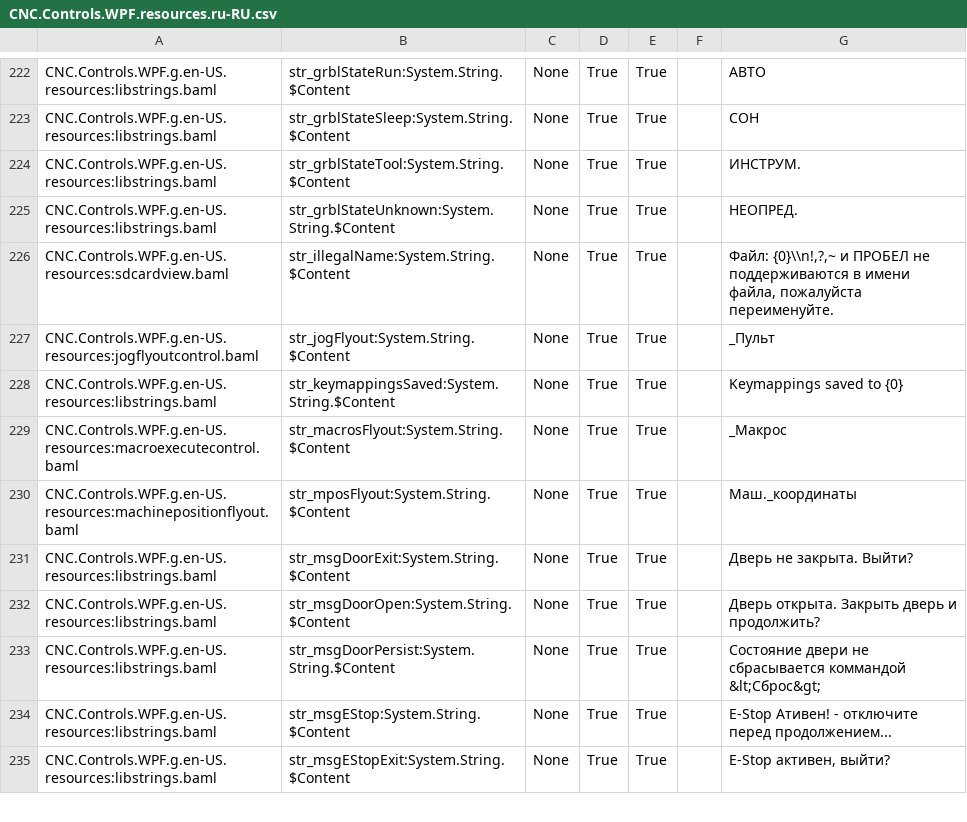
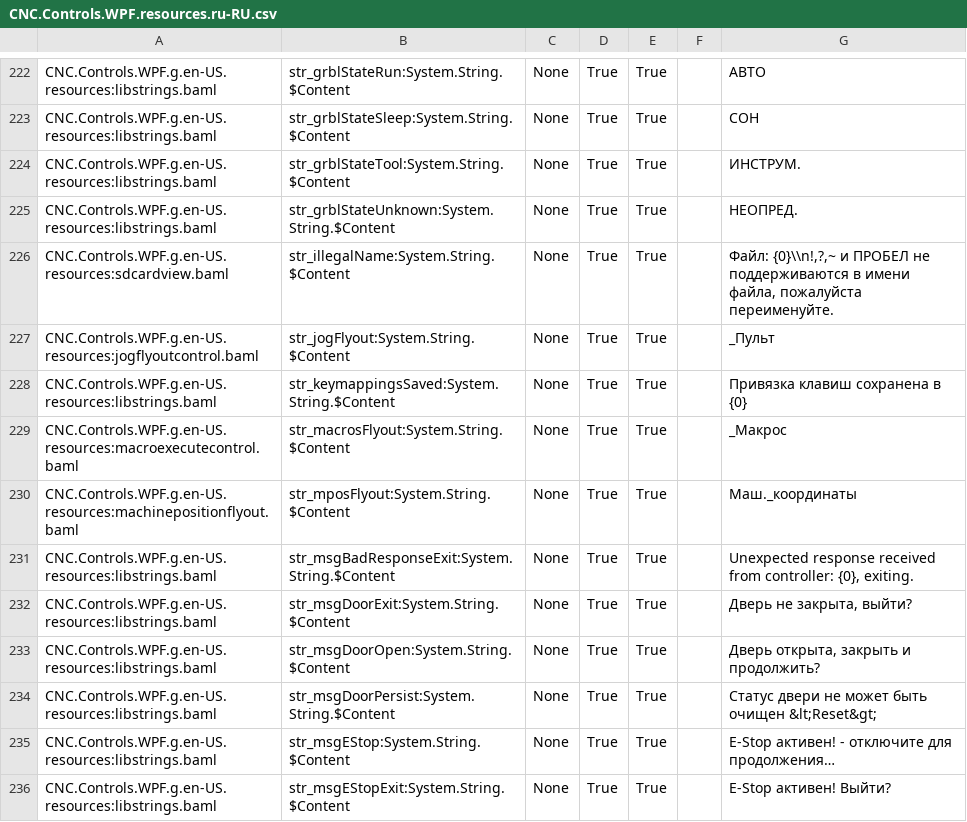
Before and after one commit to terjeio/ioSender, a CSV file: Locale/ru-RU/csv/CNC.Controls.WPF.resources.ru-RU.csv, drawn as a sheet; only a part is shown, gaps mark what is left out; the diff covers the shown part only.

```diff
--- a/Locale/ru-RU/csv/CNC.Controls.WPF.resources.ru-RU.csv
+++ b/Locale/ru-RU/csv/CNC.Controls.WPF.resources.ru-RU.csv
@@ -227,9 +227,10 @@ CNC.Controls.WPF.g.en-US.resources:sdcardview.baml,str_illegalName:System.String
 CNC.Controls.WPF.g.en-US.resources:jogflyoutcontrol.baml,str_jogFlyout:System.String.$Content,None,True,True,,_Пульт
-CNC.Controls.WPF.g.en-US.resources:libstrings.baml,str_keymappingsSaved:System.String.$Content,None,True,True,,Keymappings saved to {0}
+CNC.Controls.WPF.g.en-US.resources:libstrings.baml,str_keymappingsSaved:System.String.$Content,None,True,True,,Привязка клавиш сохранена в {0}
 CNC.Controls.WPF.g.en-US.resources:macroexecutecontrol.baml,str_macrosFlyout:System.String.$Content,None,True,True,,_Макрос
 CNC.Controls.WPF.g.en-US.resources:machinepositionflyout.baml,str_mposFlyout:System.String.$Content,None,True,True,,Маш._координаты
-CNC.Controls.WPF.g.en-US.resources:libstrings.baml,str_msgDoorExit:System.String.$Content,None,True,True,,Дверь не закрыта. Выйти?
-CNC.Controls.WPF.g.en-US.resources:libstrings.baml,str_msgDoorOpen:System.String.$Content,None,True,True,,Дверь открыта. Закрыть дверь и продолжить?
-CNC.Controls.WPF.g.en-US.resources:libstrings.baml,str_msgDoorPersist:System.String.$Content,None,True,True,,Состояние двери не сбрасывается коммандой &lt;Сброс&gt;
-CNC.Controls.WPF.g.en-US.resources:libstrings.baml,str_msgEStop:System.String.$Content,None,True,True,,E-Stop Ативен! - отключите перед продолжением...
-CNC.Controls.WPF.g.en-US.resources:libstrings.baml,str_msgEStopExit:System.String.$Content,None,True,True,,"E-Stop активен, выйти?"
+CNC.Controls.WPF.g.en-US.resources:libstrings.baml,str_msgBadResponseExit:System.String.$Content,None,True,True,,"Unexpected response received from controller: {0}, exiting."
+CNC.Controls.WPF.g.en-US.resources:libstrings.baml,str_msgDoorExit:System.String.$Content,None,True,True,,"Дверь не закрыта, выйти?"
+CNC.Controls.WPF.g.en-US.resources:libstrings.baml,str_msgDoorOpen:System.String.$Content,None,True,True,,"Дверь открыта, закрыть и продолжить?"
+CNC.Controls.WPF.g.en-US.resources:libstrings.baml,str_msgDoorPersist:System.String.$Content,None,True,True,,Статус двери не может быть очищен &lt;Reset&gt;
+CNC.Controls.WPF.g.en-US.resources:libstrings.baml,str_msgEStop:System.String.$Content,None,True,True,,E-Stop активен! - отключите для продолжения…
+CNC.Controls.WPF.g.en-US.resources:libstrings.baml,str_msgEStopExit:System.String.$Content,None,True,True,,E-Stop активен! Выйти?
```
Also changed, not shown: 4 added rows, 3 removed rows, 3 moved rows and 53 edited cells elsewhere in this file, Locale/de-DE/csv/CNC.Controls.WPF.resources.de-DE.csv, Locale/en-US/csv/CNC.Controls.WPF.resources.en-US.csv, 54 other files.
